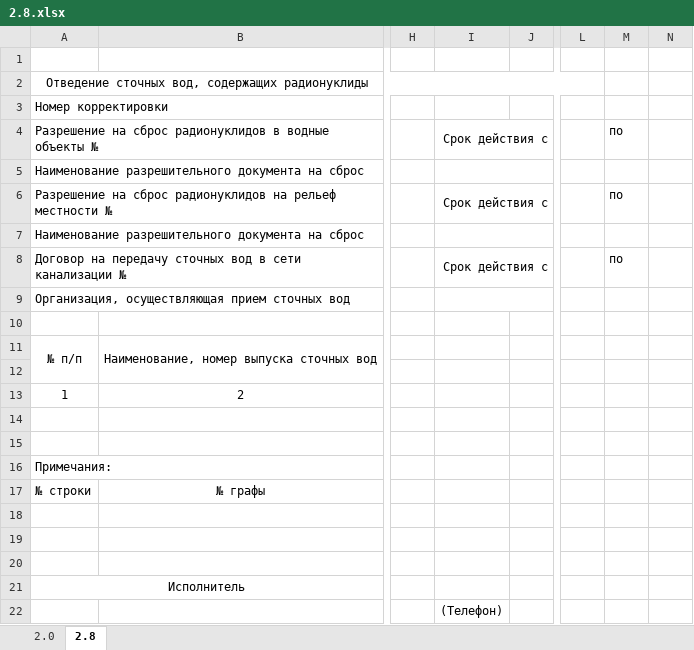
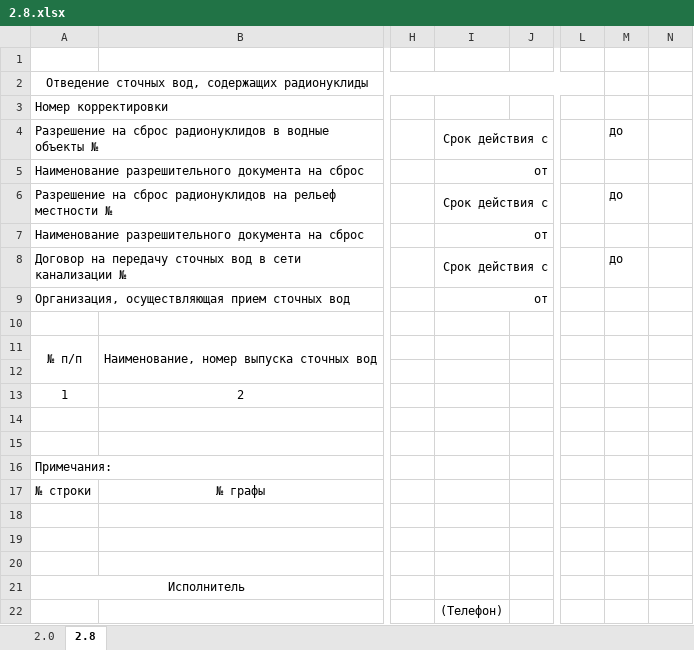
Before and after one commit to Rampant91/RAO_Project, an Excel workbook: data/Excel/2.8.xlsx, sheet 2.8, drawn as a sheet; only a part is shown, gaps mark what is left out; values as stored, in another font and other column widths than the file's, no borders; the diff names each change by its address in the sheet, - before the commit and + after, or states it on an @@ line.

Commit message:
fix excel export/import
1. В 2.7 и 2.8 в .xlsx шаблонах отсутствовали графы с датой. В коде они, соответственно, не импортировались.
2. В формах 1.5 - 1.8 не выгружалось/импортировалось поле Договор номер.

```diff
--- a/data/Excel/2.8.xlsx (sheet 2.8)
+++ b/data/Excel/2.8.xlsx (sheet 2.8)
-M4: по
+M4: до
-I5: (empty)
+I5: от
-M6: по
+M6: до
-I7: (empty)
+I7: от
-M8: по
+M8: до
-I9: (empty)
+I9: от
```
Also changed, not shown: data/Excel/1.5.xlsx, data/Excel/1.6.xlsx, 9 other files.
